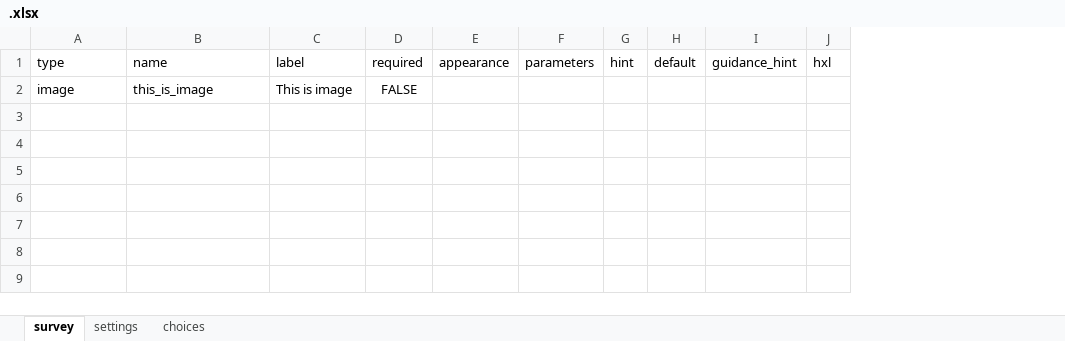
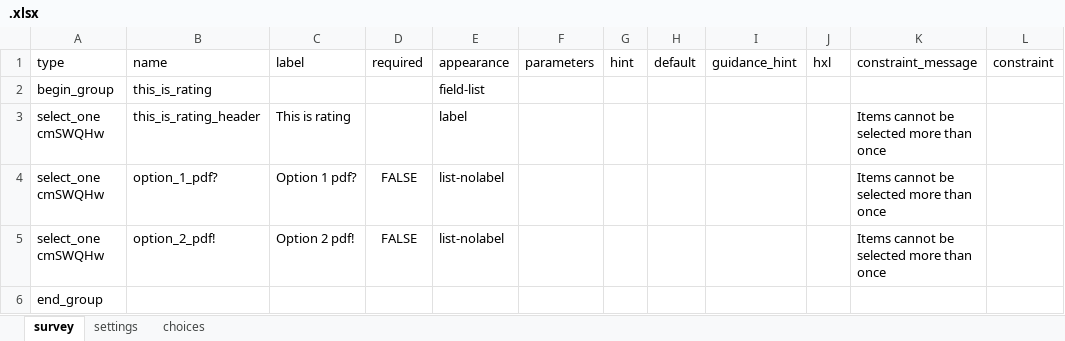
Before and after one commit to khalilurrrahmanridoykhan/MainComMicPlan, an Excel workbook: backend/media/update/.xlsx, sheet survey, drawn as a sheet; values as stored, in another font and other column widths than the file's, no borders; removed rows and columns are numbered as before the commit, all else as after; the diff names each change by its address in the sheet, - before the commit and + after, or states it on an @@ line.

```diff
--- a/backend/media/update/.xlsx (sheet survey)
+++ b/backend/media/update/.xlsx (sheet survey)
+column K (constraint_message), empty
+column L (constraint), empty
-row 2: image | this_is_image | This is image | FALSE
+row 2: begin_group | this_is_rating |  |  | field-list
+row 3: select_one cmSWQHw | this_is_rating_header | This is rating |  | label |  |  |  |  |  | Items cannot be selected more than once
+row 4: select_one cmSWQHw | option_1_pdf? | Option 1 pdf? | FALSE | list-nolabel |  |  |  |  |  | Items cannot be selected more than once
+row 5: select_one cmSWQHw | option_2_pdf! | Option 2 pdf! | FALSE | list-nolabel |  |  |  |  |  | Items cannot be selected more than once
+row 6: end_group
```
Also changed, not shown: sheet choices, 35 other files.
